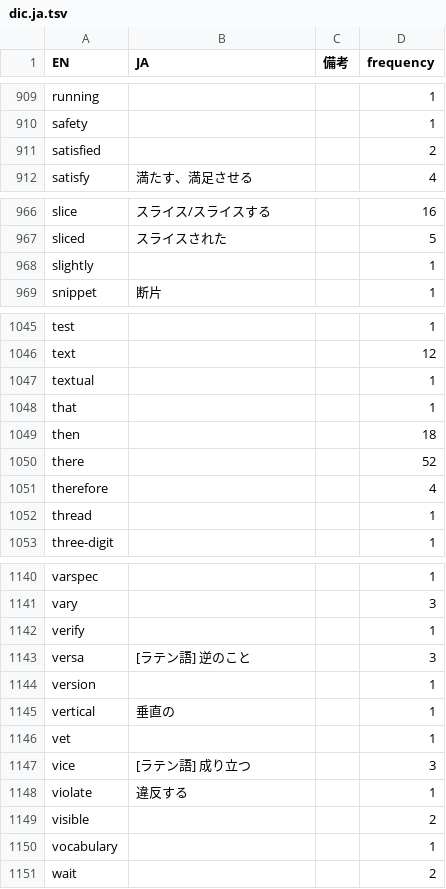
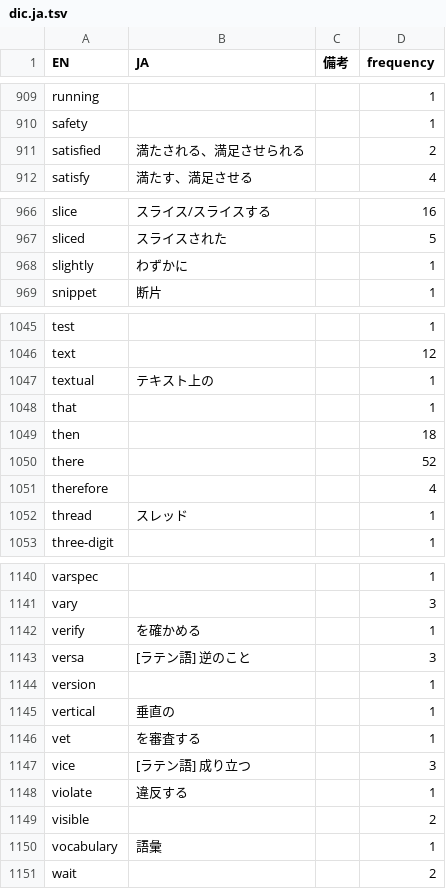
Before and after one commit to DQNEO/gospec-analyzer, a TSV file: data/dic.ja.tsv, drawn as a sheet; only a part is shown, gaps mark what is left out; the diff covers the shown part only.

```diff
--- a/data/dic.ja.tsv
+++ b/data/dic.ja.tsv
@@ -910,3 +910,3 @@ running			1
 safety			1
-satisfied			2
+satisfied	満たされる、満足させられる		2
 satisfy	満たす、満足させる		4
@@ -967,3 +967,3 @@ slice	スライス/スライスする		16
 sliced	スライスされた		5
-slightly			1
+slightly	わずかに		1
 snippet	断片		1
@@ -1046,3 +1046,3 @@ test			1
 text			12
-textual			1
+textual	テキスト上の		1
 that			1
@@ -1051,3 +1051,3 @@ there			52
 therefore			4
-thread			1
+thread	スレッド		1
 three-digit			1
@@ -1141,3 +1141,3 @@ varspec			1
 vary			3
-verify			1
+verify	を確かめる		1
 versa	[ラテン語] 逆のこと		3
@@ -1145,3 +1145,3 @@ version			1
 vertical	垂直の		1
-vet			1
+vet	を審査する		1
 vice	[ラテン語] 成り立つ		3
@@ -1149,3 +1149,3 @@ violate	違反する		1
 visible			2
-vocabulary			1
+vocabulary	語彙		1
 wait			2
```
Also changed, not shown: 16 edited cells elsewhere in this file.
